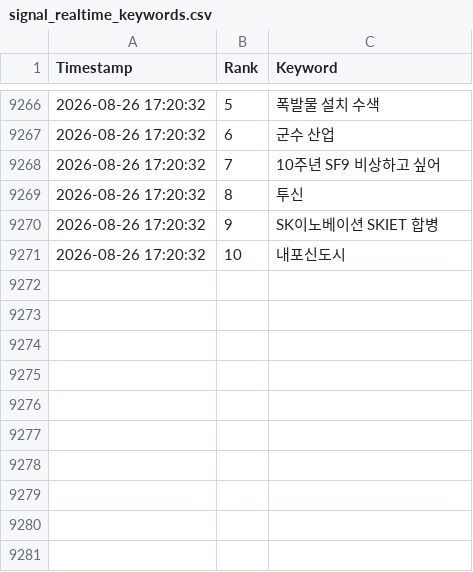
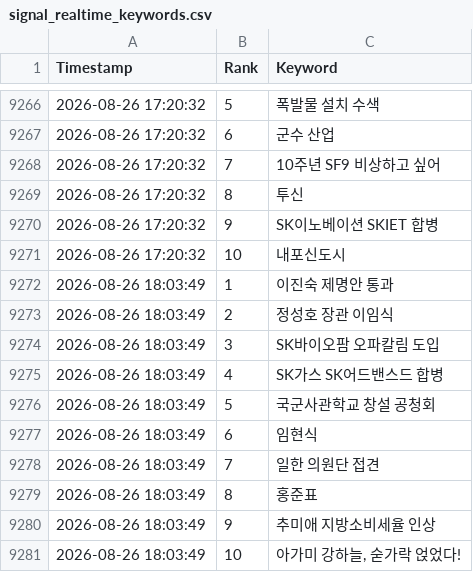
Before and after one commit to wafflecomm/TrafficCatcher, a CSV file: signal_realtime_keywords.csv, drawn as a sheet; only a part is shown, gaps mark what is left out; the diff names each change by its address in the sheet, - before the commit and + after, or states it on an @@ line.

```diff
--- a/signal_realtime_keywords.csv
+++ b/signal_realtime_keywords.csv
+row 9272: 2026-08-26 18:03:49 | 1 | 이진숙 제명안 통과
+row 9273: 2026-08-26 18:03:49 | 2 | 정성호 장관 이임식
+row 9274: 2026-08-26 18:03:49 | 3 | SK바이오팜 오파칼림 도입
+row 9275: 2026-08-26 18:03:49 | 4 | SK가스 SK어드밴스드 합병
+row 9276: 2026-08-26 18:03:49 | 5 | 국군사관학교 창설 공청회
+row 9277: 2026-08-26 18:03:49 | 6 | 임현식
+row 9278: 2026-08-26 18:03:49 | 7 | 일한 의원단 접견
+row 9279: 2026-08-26 18:03:49 | 8 | 홍준표
+row 9280: 2026-08-26 18:03:49 | 9 | 추미애 지방소비세율 인상
+row 9281: 2026-08-26 18:03:49 | 10 | 아가미 강하늘, 숟가락 얹었다!
```
Also changed, not shown: 3 other files.
